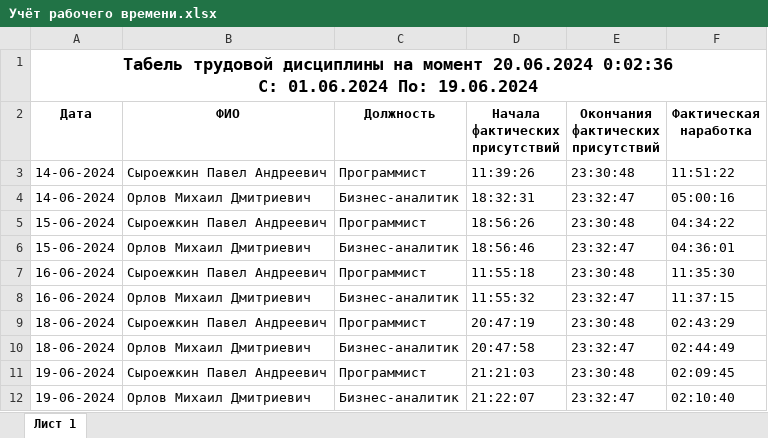
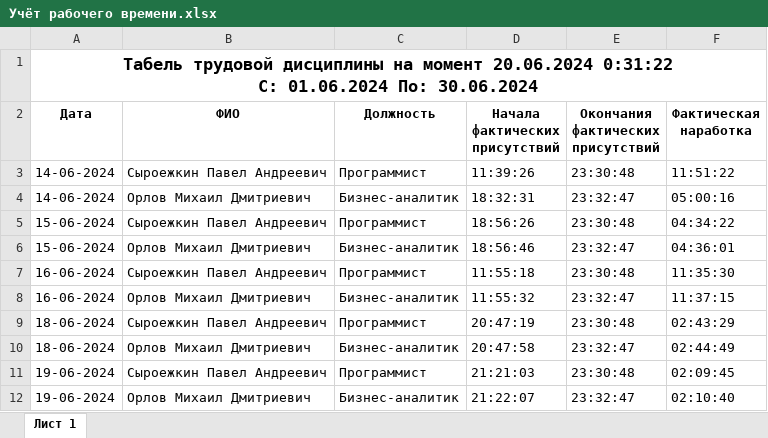
Before and after one commit to RussianT4werka/ACS, an Excel workbook: ACS_BlazorView/wwwroot/Учёты рабочего времени/Учёт рабочего времени.xlsx, sheet Лист 1, drawn as a sheet; values as stored, in another font and other column widths than the file's, no borders; ↵ is a line break in a cell; the diff names each change by its address in the sheet, - before the commit and + after, or states it on an @@ line.

```diff
--- a/ACS_BlazorView/wwwroot/Учёты рабочего времени/Учёт рабочего времени.xlsx (sheet Лист 1)
+++ b/ACS_BlazorView/wwwroot/Учёты рабочего времени/Учёт рабочего времени.xlsx (sheet Лист 1)
-A1 (Дата): …момент 20.06.2024 0:02:36 ↵ С: 01.06.2024 По: 19.06.2024
+A1 (Дата): …момент 20.06.2024 0:31:22 ↵ С: 01.06.2024 По: 30.06.2024
```
Also changed, not shown: 1 other file.
